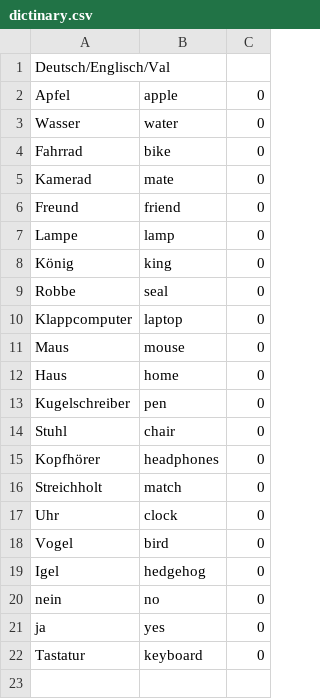
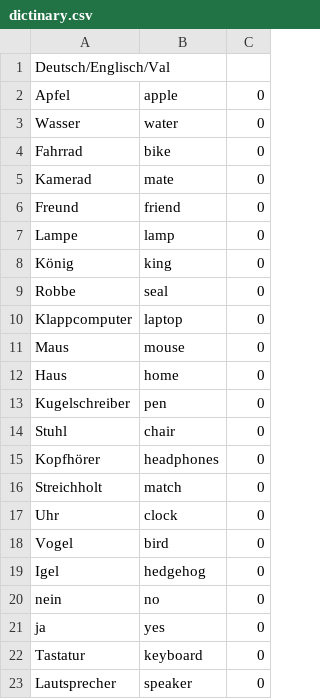
Before and after one commit to Rolexander/Vokabeltrainer, a CSV file: Vokabeltrainer/src/com/vok/yes/res/dictinary.csv, drawn as a sheet.

```diff
--- a/Vokabeltrainer/src/com/vok/yes/res/dictinary.csv
+++ b/Vokabeltrainer/src/com/vok/yes/res/dictinary.csv
@@ -22 +22,2 @@ ja,yes,0
 Tastatur,keyboard,0
+Lautsprecher,speaker,0
```
Also changed, not shown: 1 other file.
